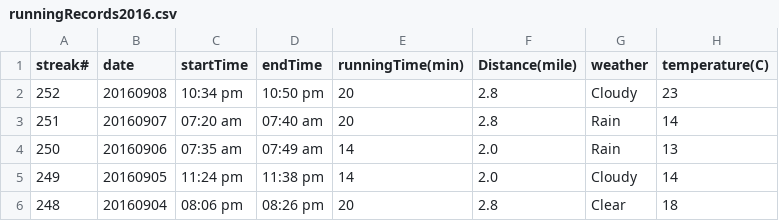
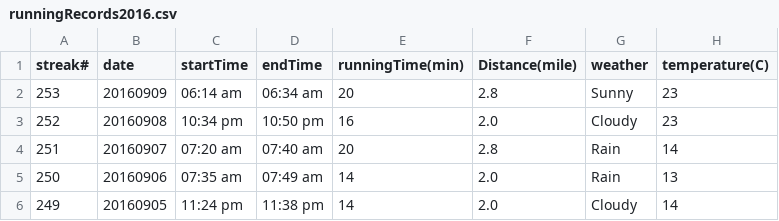
Before and after one commit to conge/RunningStreak, a CSV file: runningRecords2016.csv, drawn as a sheet; only a part is shown; the shorter side is filled out with more unchanged rows.

Commit message:
Streak 253. Morning run in Tianjin, my hometown

```diff
--- a/runningRecords2016.csv
+++ b/runningRecords2016.csv
@@ -1,3 +1,4 @@
 streak#,date,startTime,endTime,runningTime(min),Distance(mile),weather,temperature(C)
-252,20160908,10:34 pm,10:50 pm,20,2.8,Cloudy,23
+253,20160909,06:14 am,06:34 am,20,2.8,Sunny,23
+252,20160908,10:34 pm,10:50 pm,16,2.0,Cloudy,23
 251,20160907,07:20 am,07:40 am,20,2.8,Rain,14
```
Also changed, not shown: 1 other file.
